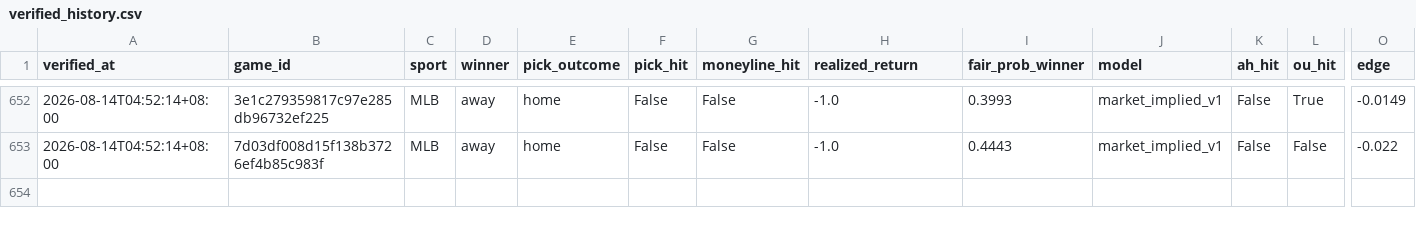
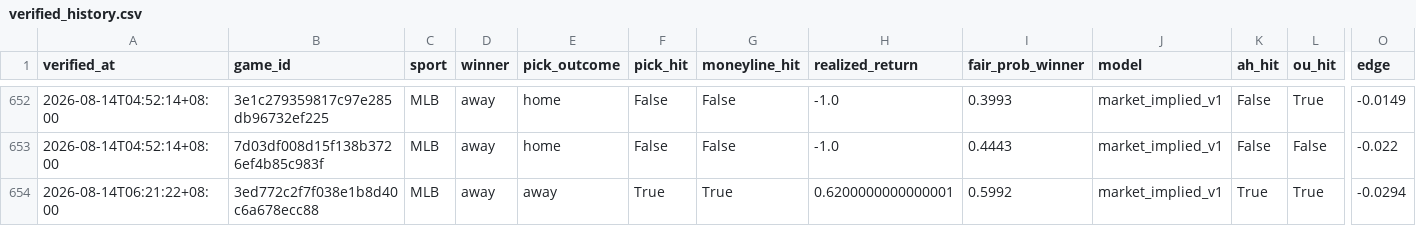
Before and after one commit to Chun427/sports-prediction-bot, a CSV file: verified_history.csv, drawn as a sheet; only a part is shown, gaps mark what is left out; rows hold the shown columns only; the diff names each change by its address in the sheet, - before the commit and + after, or states it on an @@ line.

```diff
--- a/verified_history.csv
+++ b/verified_history.csv
+row 654: 2026-08-14T06:21:22+08:00 | 3ed772c2f7f038e1b8d40c6a678ecc88 | MLB | away | away | True | True | 0.6200000000000001 | 0.5992 | market_implied_v1 | True | True | -0.0294
```
Also changed, not shown: 3 other files.
